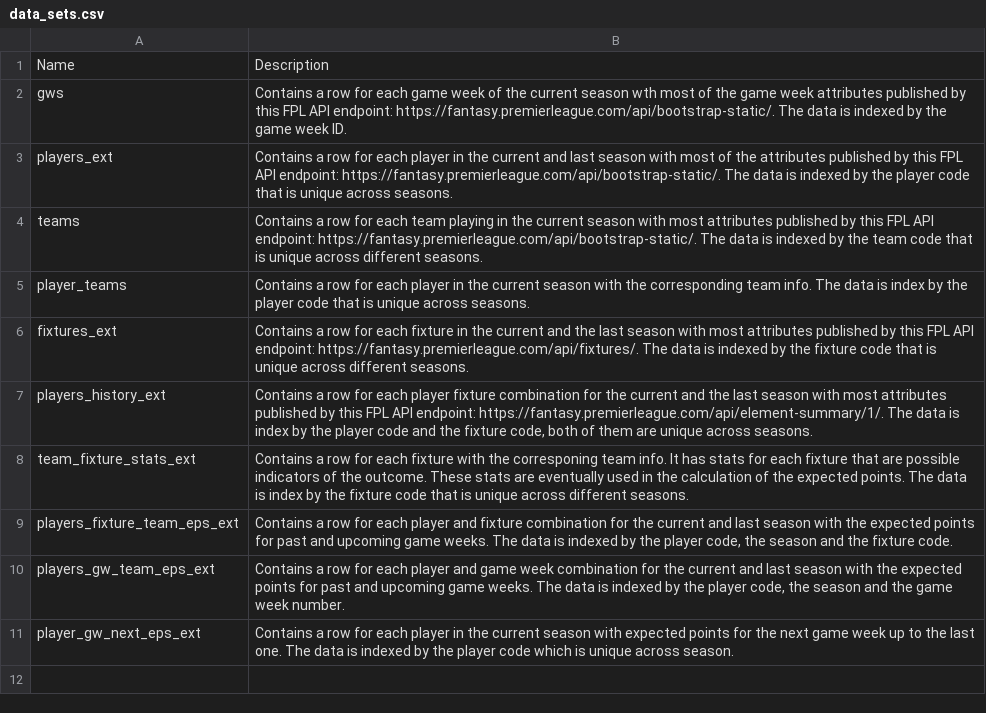
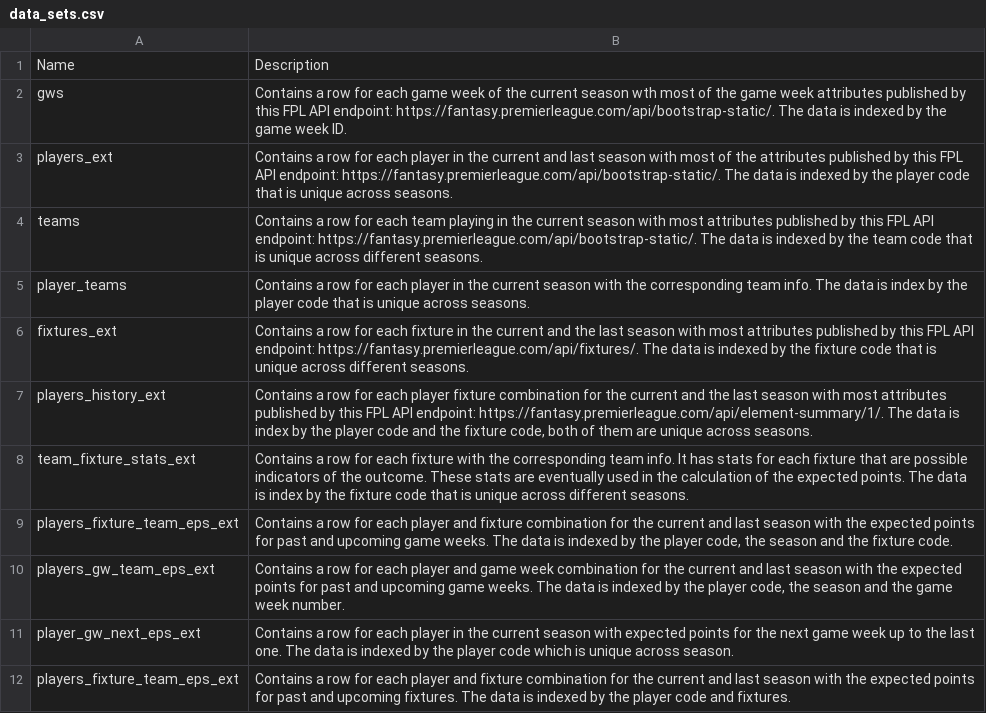
Before and after one commit to 177arc/fpl-data, a CSV file: data/data_sets.csv, drawn as a sheet.

Commit message:
#27 Fixed bug and renamed columns post fixes from To Fixture to Recent Fixtures.

```diff
--- a/data/data_sets.csv
+++ b/data/data_sets.csv
@@ -7,3 +7,3 @@ fixtures_ext,Contains a row for each fixture in the current and the last season
 players_history_ext,"Contains a row for each player fixture combination for the current and the last season with most attributes published by this FPL API endpoint: https://fantasy.premierleague.com/api/element-summary/1/. The data is index by the player code and the fixture code, both of them are unique across seasons."
-team_fixture_stats_ext,Contains a row for each fixture with the corresponing team info. It has stats for each fixture that are possible indicators of the outcome. These stats are eventually used in the calculation of the expected points. The data is index by the fixture code that is unique across different seasons.
+team_fixture_stats_ext,Contains a row for each fixture with the corresponding team info. It has stats for each fixture that are possible indicators of the outcome. These stats are eventually used in the calculation of the expected points. The data is index by the fixture code that is unique across different seasons.
 players_fixture_team_eps_ext,"Contains a row for each player and fixture combination for the current and last season with the expected points for past and upcoming game weeks. The data is indexed by the player code, the season and the fixture code."
@@ -11 +11,2 @@ players_gw_team_eps_ext,"Contains a row for each player and game week combinatio
 player_gw_next_eps_ext,Contains a row for each player in the current season with expected points for the next game week up to the last one. The data is indexed by the player code which is unique across season.
+players_fixture_team_eps_ext,"Contains a row for each player and fixture combination for the current and last season with the expected points for past and upcoming fixtures. The data is indexed by the player code and fixtures."
```
Also changed, not shown: data/data_dictionary.csv, 6 other files.
